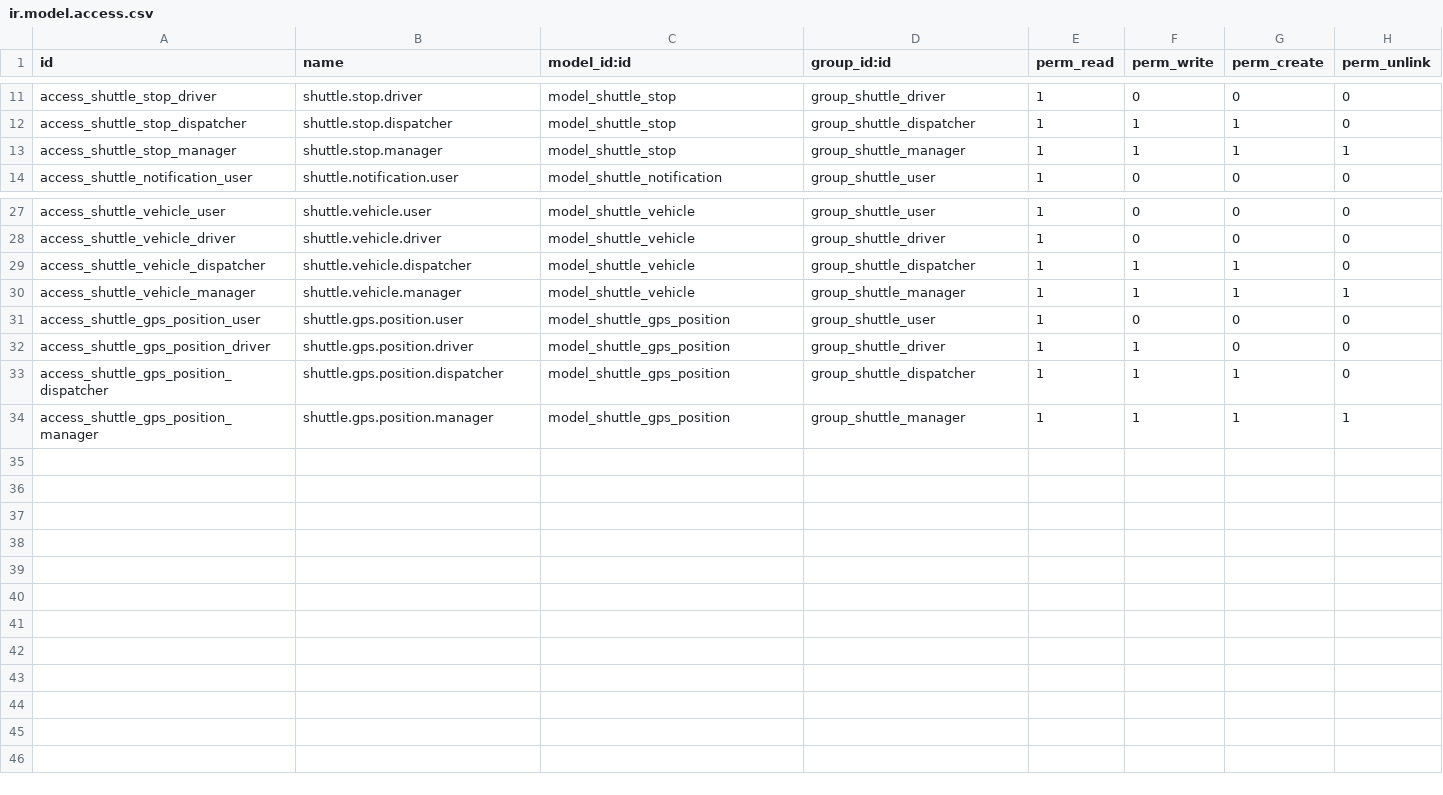
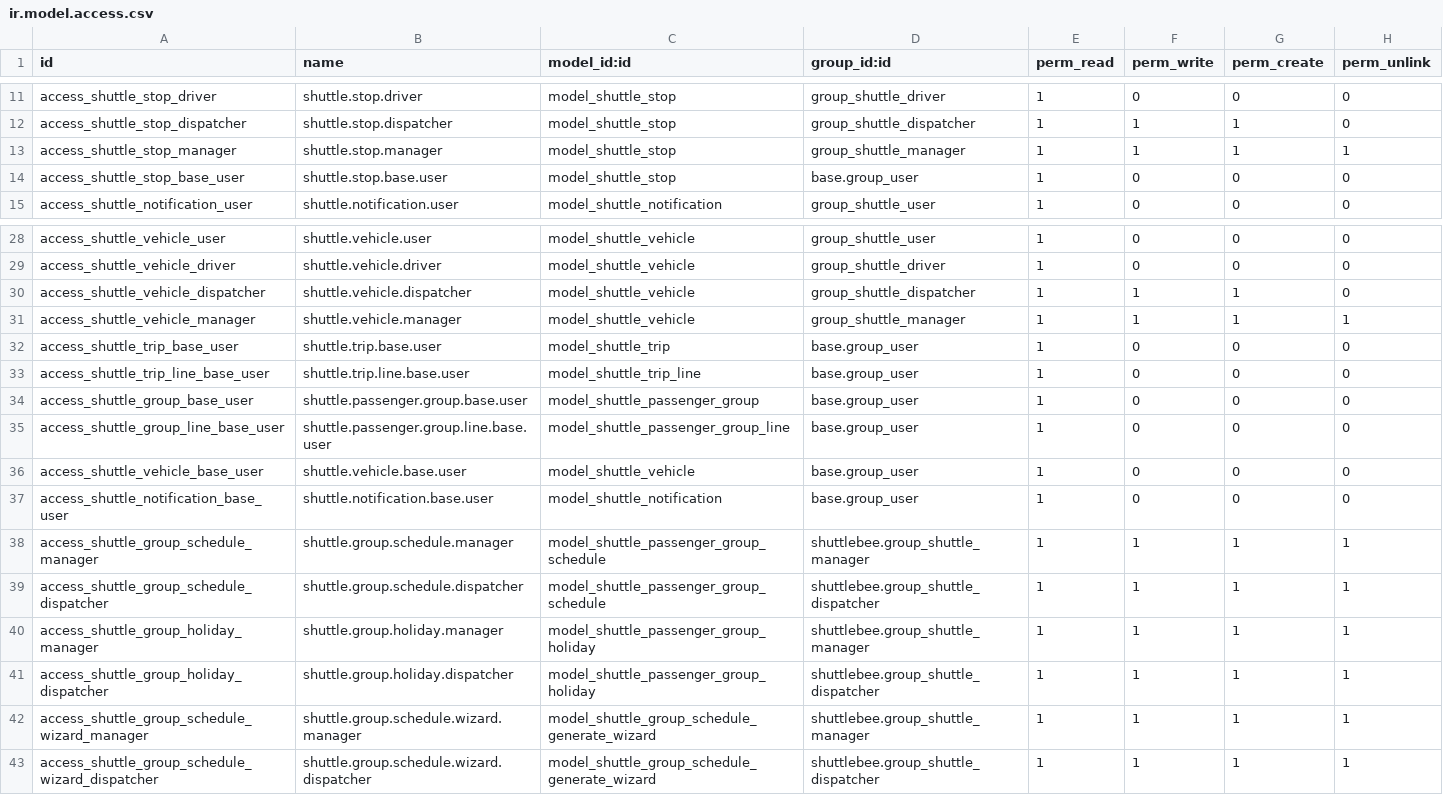
Before and after one commit to geniustep/ShuttleBee, a CSV file: security/ir.model.access.csv, drawn as a sheet; only a part is shown, gaps mark what is left out.

Commit message:
Add schedule management, auto-trip generation, company GPS, and auto-mark passengers features
- Add weekly schedule management with pickup/dropoff times per weekday
- Add holiday/exception management to exclude days from trip generation
- Add automatic trip generation from schedule with wizard
- Add weekly cron job for automatic trip generation
- Add company GPS coordinates as default dropoff destination
- Add passenger trip direction preferences (Pickup & Dropoff, Pickup Only, Dropoff Only)
- Add auto-mark passengers as present when completing trip
- Add auto-mark all passengers as boarded when marking one
- Add timezone support for schedule times
- Update documentation with all new features

```diff
--- a/security/ir.model.access.csv
+++ b/security/ir.model.access.csv
@@ -13,2 +13,3 @@ access_shuttle_stop_dispatcher,shuttle.stop.dispatcher,model_shuttle_stop,group_
 access_shuttle_stop_manager,shuttle.stop.manager,model_shuttle_stop,group_shuttle_manager,1,1,1,1
+access_shuttle_stop_base_user,shuttle.stop.base.user,model_shuttle_stop,base.group_user,1,0,0,0
 access_shuttle_notification_user,shuttle.notification.user,model_shuttle_notification,group_shuttle_user,1,0,0,0
@@ -30,5 +31,13 @@ access_shuttle_vehicle_dispatcher,shuttle.vehicle.dispatcher,model_shuttle_vehic
 access_shuttle_vehicle_manager,shuttle.vehicle.manager,model_shuttle_vehicle,group_shuttle_manager,1,1,1,1
-access_shuttle_gps_position_user,shuttle.gps.position.user,model_shuttle_gps_position,group_shuttle_user,1,0,0,0
-access_shuttle_gps_position_driver,shuttle.gps.position.driver,model_shuttle_gps_position,group_shuttle_driver,1,1,0,0
-access_shuttle_gps_position_dispatcher,shuttle.gps.position.dispatcher,model_shuttle_gps_position,group_shuttle_dispatcher,1,1,1,0
-access_shuttle_gps_position_manager,shuttle.gps.position.manager,model_shuttle_gps_position,group_shuttle_manager,1,1,1,1
+access_shuttle_trip_base_user,shuttle.trip.base.user,model_shuttle_trip,base.group_user,1,0,0,0
+access_shuttle_trip_line_base_user,shuttle.trip.line.base.user,model_shuttle_trip_line,base.group_user,1,0,0,0
+access_shuttle_group_base_user,shuttle.passenger.group.base.user,model_shuttle_passenger_group,base.group_user,1,0,0,0
+access_shuttle_group_line_base_user,shuttle.passenger.group.line.base.user,model_shuttle_passenger_group_line,base.group_user,1,0,0,0
+access_shuttle_vehicle_base_user,shuttle.vehicle.base.user,model_shuttle_vehicle,base.group_user,1,0,0,0
+access_shuttle_notification_base_user,shuttle.notification.base.user,model_shuttle_notification,base.group_user,1,0,0,0
+access_shuttle_group_schedule_manager,shuttle.group.schedule.manager,model_shuttle_passenger_group_schedule,shuttlebee.group_shuttle_manager,1,1,1,1
+access_shuttle_group_schedule_dispatcher,shuttle.group.schedule.dispatcher,model_shuttle_passenger_group_schedule,shuttlebee.group_shuttle_dispatcher,1,1,1,1
+access_shuttle_group_holiday_manager,shuttle.group.holiday.manager,model_shuttle_passenger_group_holiday,shuttlebee.group_shuttle_manager,1,1,1,1
+access_shuttle_group_holiday_dispatcher,shuttle.group.holiday.dispatcher,model_shuttle_passenger_group_holiday,shuttlebee.group_shuttle_dispatcher,1,1,1,1
+access_shuttle_group_schedule_wizard_manager,shuttle.group.schedule.wizard.manager,model_shuttle_group_schedule_generate_wizard,shuttlebee.group_shuttle_manager,1,1,1,1
+access_shuttle_group_schedule_wizard_dispatcher,shuttle.group.schedule.wizard.dispatcher,model_shuttle_group_schedule_generate_wizard,shuttlebee.group_shuttle_dispatcher,1,1,1,1
```
Also changed, not shown: 21 other files.
